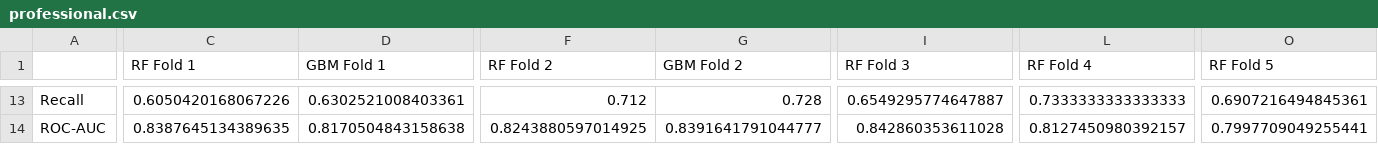
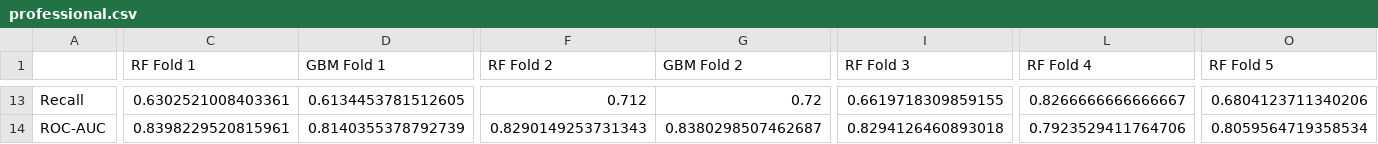
Before and after one commit to Bvlampe/MSc_thesis_PolSci, a CSV file: output_files/professional.csv, drawn as a sheet; only a part is shown, gaps mark what is left out; the diff covers the shown part only; the diff names each change by its address in the sheet, - before the commit and + after, or states it on an @@ line.

```diff
--- a/output_files/professional.csv
+++ b/output_files/professional.csv
-C13 (RF Fold 1): 0.6050420168067226
+C13 (RF Fold 1): 0.6302521008403361
-D13 (GBM Fold 1): 0.6302521008403361
+D13 (GBM Fold 1): 0.6134453781512605
-G13 (GBM Fold 2): 0.728
+G13 (GBM Fold 2): 0.72
-I13 (RF Fold 3): 0.6549295774647887
+I13 (RF Fold 3): 0.6619718309859155
-L13 (RF Fold 4): 0.7333333333333333
+L13 (RF Fold 4): 0.8266666666666667
-O13 (RF Fold 5): 0.6907216494845361
+O13 (RF Fold 5): 0.6804123711340206
-C14 (RF Fold 1): 0.8387645134389635
+C14 (RF Fold 1): 0.8398229520815961
-D14 (GBM Fold 1): 0.8170504843158638
+D14 (GBM Fold 1): 0.8140355378792739
-F14 (RF Fold 2): 0.8243880597014925
+F14 (RF Fold 2): 0.8290149253731343
-G14 (GBM Fold 2): 0.8391641791044777
+G14 (GBM Fold 2): 0.8380298507462687
-I14 (RF Fold 3): 0.842860353611028
+I14 (RF Fold 3): 0.8294126460893018
-L14 (RF Fold 4): 0.8127450980392157
+L14 (RF Fold 4): 0.7923529411764706
-O14 (RF Fold 5): 0.7997709049255441
+O14 (RF Fold 5): 0.8059564719358534
```
Also changed, not shown: 97 edited cells elsewhere in this file, output_files/academic.csv, output_files/all.csv, 4 other files.
